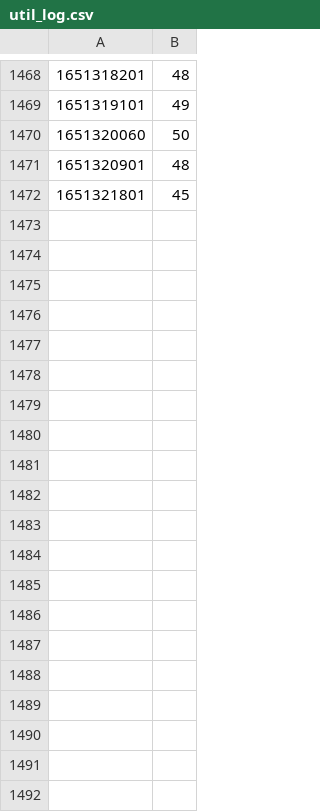
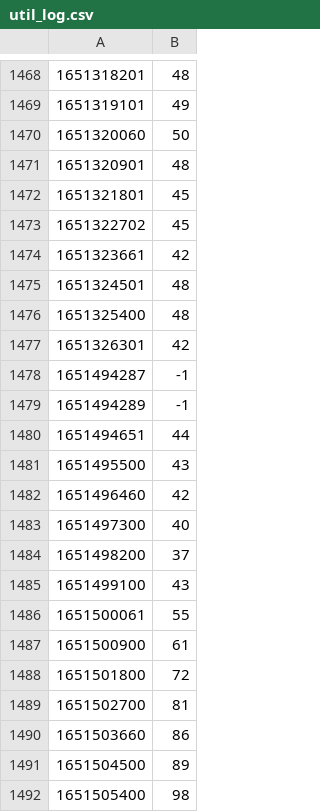
Before and after one commit to WiInfFelix/EasyFitAnalyzer, a CSV file: util_log.csv, drawn as a sheet; only a part is shown, gaps mark what is left out; the diff covers the shown part only.

Commit message:
Made a way to download csv data from the page and added some more base data

```diff
--- a/util_log.csv
+++ b/util_log.csv
@@ -1472 +1472,21 @@
 1651321801,45
+1651322702,45
+1651323661,42
+1651324501,48
+1651325400,48
+1651326301,42
+1651494287,-1
+1651494289,-1
+1651494651,44
+1651495500,43
+1651496460,42
+1651497300,40
+1651498200,37
+1651499100,43
+1651500061,55
+1651500900,61
+1651501800,72
+1651502700,81
+1651503660,86
+1651504500,89
+1651505400,98
```
Also changed, not shown: 23 added rows elsewhere in this file, 2 other files.
